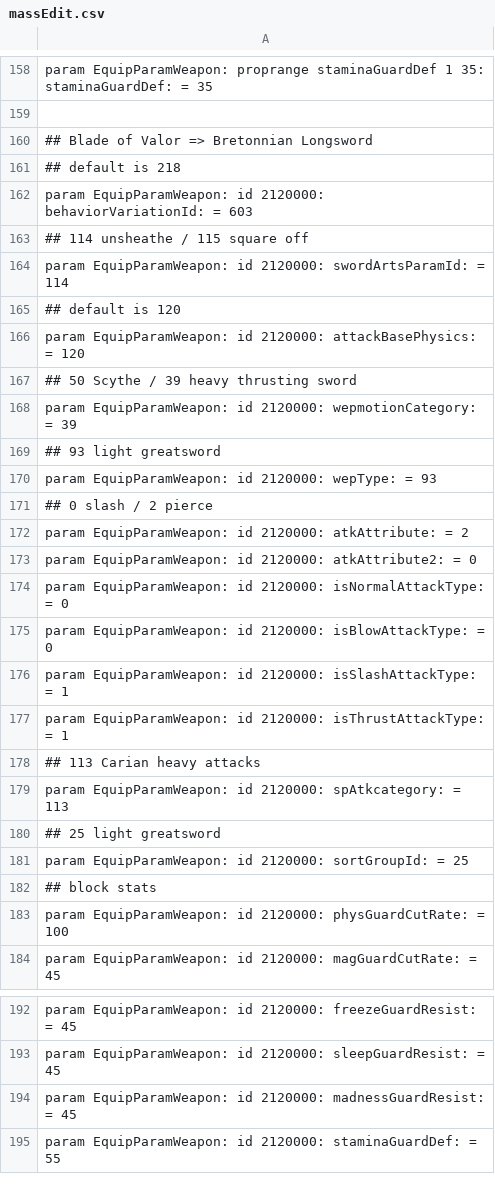
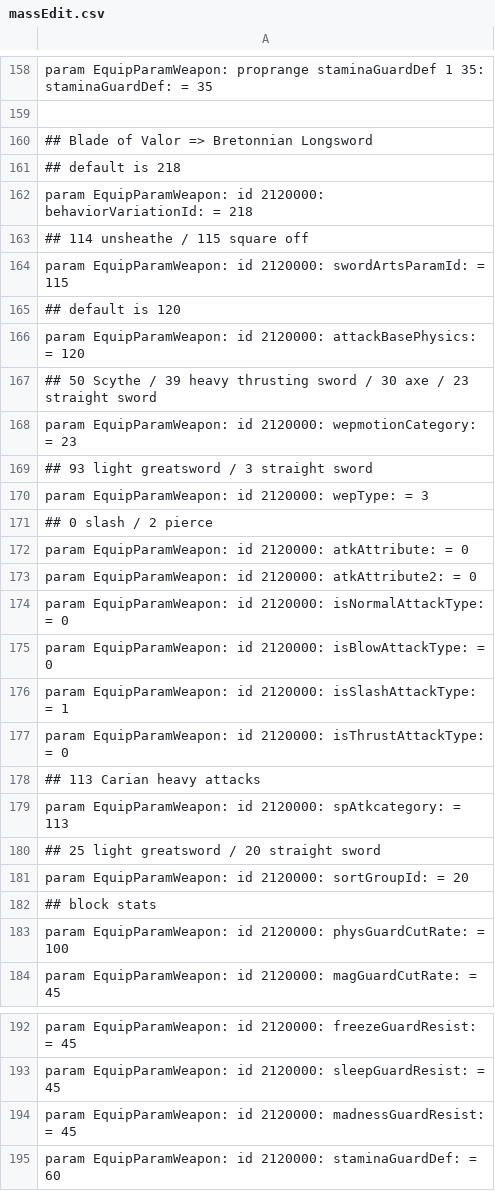
Before and after one commit to WhiteG00se/ER_QualityConvergence, a CSV file: tobi_src/massEdit.csv, drawn as a sheet; only a part is shown, gaps mark what is left out.

Commit message:
custom weapon has straight sword move set again

```diff
--- a/tobi_src/massEdit.csv
+++ b/tobi_src/massEdit.csv
@@ -161,13 +161,13 @@ param EquipParamWeapon: proprange staminaGuardDef 1 35: staminaGuardDef: = 35
 ## default is 218
-param EquipParamWeapon: id 2120000: behaviorVariationId: = 603
+param EquipParamWeapon: id 2120000: behaviorVariationId: = 218
 ## 114 unsheathe / 115 square off
-param EquipParamWeapon: id 2120000: swordArtsParamId: = 114
+param EquipParamWeapon: id 2120000: swordArtsParamId: = 115
 ## default is 120
 param EquipParamWeapon: id 2120000: attackBasePhysics: = 120
-## 50 Scythe / 39 heavy thrusting sword
-param EquipParamWeapon: id 2120000: wepmotionCategory: = 39
-## 93 light greatsword
-param EquipParamWeapon: id 2120000: wepType: = 93
+## 50 Scythe / 39 heavy thrusting sword / 30 axe / 23 straight sword
+param EquipParamWeapon: id 2120000: wepmotionCategory: = 23
+## 93 light greatsword / 3 straight sword
+param EquipParamWeapon: id 2120000: wepType: = 3
 ## 0 slash / 2 pierce
-param EquipParamWeapon: id 2120000: atkAttribute: = 2
+param EquipParamWeapon: id 2120000: atkAttribute: = 0
 param EquipParamWeapon: id 2120000: atkAttribute2: = 0
@@ -176,7 +176,7 @@ param EquipParamWeapon: id 2120000: isBlowAttackType: = 0
 param EquipParamWeapon: id 2120000: isSlashAttackType: = 1
-param EquipParamWeapon: id 2120000: isThrustAttackType: = 1
+param EquipParamWeapon: id 2120000: isThrustAttackType: = 0
 ## 113 Carian heavy attacks
 param EquipParamWeapon: id 2120000: spAtkcategory: = 113
-## 25 light greatsword
-param EquipParamWeapon: id 2120000: sortGroupId: = 25
+## 25 light greatsword / 20 straight sword
+param EquipParamWeapon: id 2120000: sortGroupId: = 20
 ## block stats
@@ -194,2 +194,2 @@ param EquipParamWeapon: id 2120000: sleepGuardResist: = 45
 param EquipParamWeapon: id 2120000: madnessGuardResist: = 45
-param EquipParamWeapon: id 2120000: staminaGuardDef: = 55
+param EquipParamWeapon: id 2120000: staminaGuardDef: = 60
```
Also changed, not shown: 1 other file.
